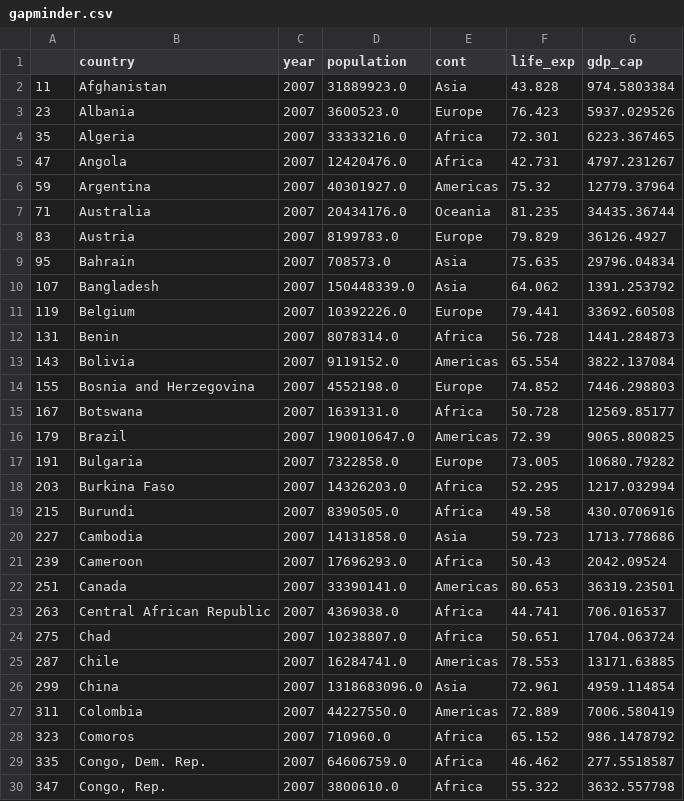
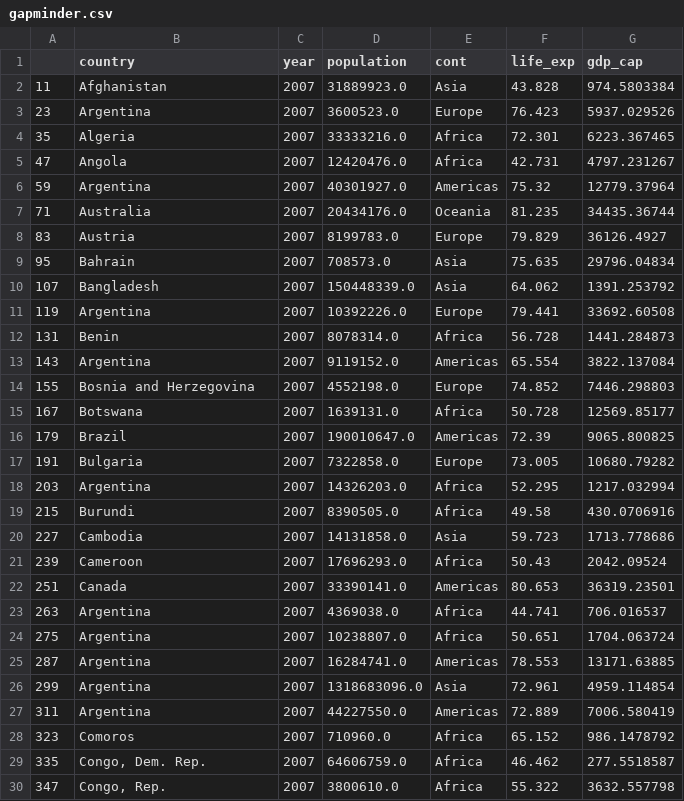
Before and after one commit to jrartd/Python-tools, a CSV file: datacamp/Intermediate Python for Data Science/pandas/gapminder.csv, drawn as a sheet; only a part is shown.

Commit message:
selecciono y combinacio de if y comparativos con pandas

```diff
--- a/datacamp/Intermediate Python for Data Science/pandas/gapminder.csv
+++ b/datacamp/Intermediate Python for Data Science/pandas/gapminder.csv
@@ -2,3 +2,3 @@
 11,Afghanistan,2007,31889923.0,Asia,43.828,974.5803384
-23,Albania,2007,3600523.0,Europe,76.423,5937.029526
+23,Argentina,2007,3600523.0,Europe,76.423,5937.029526
 35,Algeria,2007,33333216.0,Africa,72.301,6223.367465
@@ -10,5 +10,5 @@
 107,Bangladesh,2007,150448339.0,Asia,64.062,1391.253792
-119,Belgium,2007,10392226.0,Europe,79.441,33692.60508
+119,Argentina,2007,10392226.0,Europe,79.441,33692.60508
 131,Benin,2007,8078314.0,Africa,56.728,1441.284873
-143,Bolivia,2007,9119152.0,Americas,65.554,3822.137084
+143,Argentina,2007,9119152.0,Americas,65.554,3822.137084
 155,Bosnia and Herzegovina,2007,4552198.0,Europe,74.852,7446.298803
@@ -17,3 +17,3 @@
 191,Bulgaria,2007,7322858.0,Europe,73.005,10680.79282
-203,Burkina Faso,2007,14326203.0,Africa,52.295,1217.032994
+203,Argentina,2007,14326203.0,Africa,52.295,1217.032994
 215,Burundi,2007,8390505.0,Africa,49.58,430.0706916
@@ -22,7 +22,7 @@
 251,Canada,2007,33390141.0,Americas,80.653,36319.23501
-263,Central African Republic,2007,4369038.0,Africa,44.741,706.016537
-275,Chad,2007,10238807.0,Africa,50.651,1704.063724
-287,Chile,2007,16284741.0,Americas,78.553,13171.63885
-299,China,2007,1318683096.0,Asia,72.961,4959.114854
-311,Colombia,2007,44227550.0,Americas,72.889,7006.580419
+263,Argentina,2007,4369038.0,Africa,44.741,706.016537
+275,Argentina,2007,10238807.0,Africa,50.651,1704.063724
+287,Argentina,2007,16284741.0,Americas,78.553,13171.63885
+299,Argentina,2007,1318683096.0,Asia,72.961,4959.114854
+311,Argentina,2007,44227550.0,Americas,72.889,7006.580419
 323,Comoros,2007,710960.0,Africa,65.152,986.1478792
```
Also changed, not shown: 1 other file.
